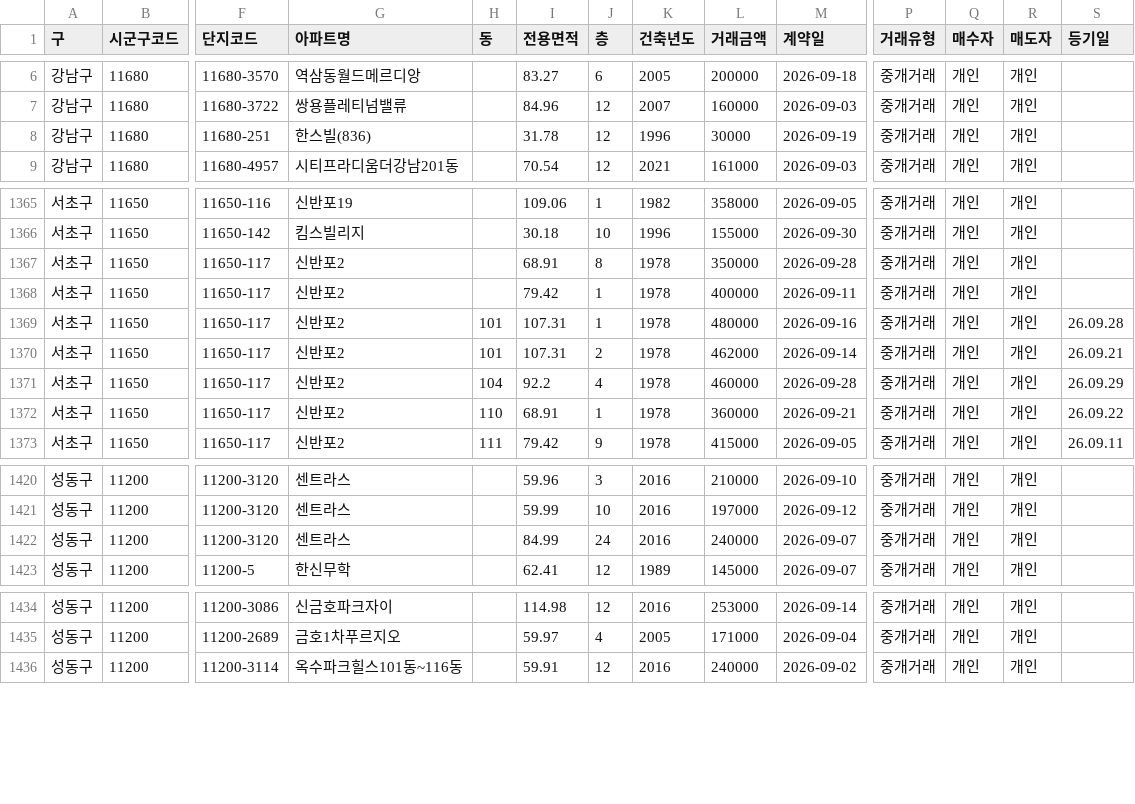
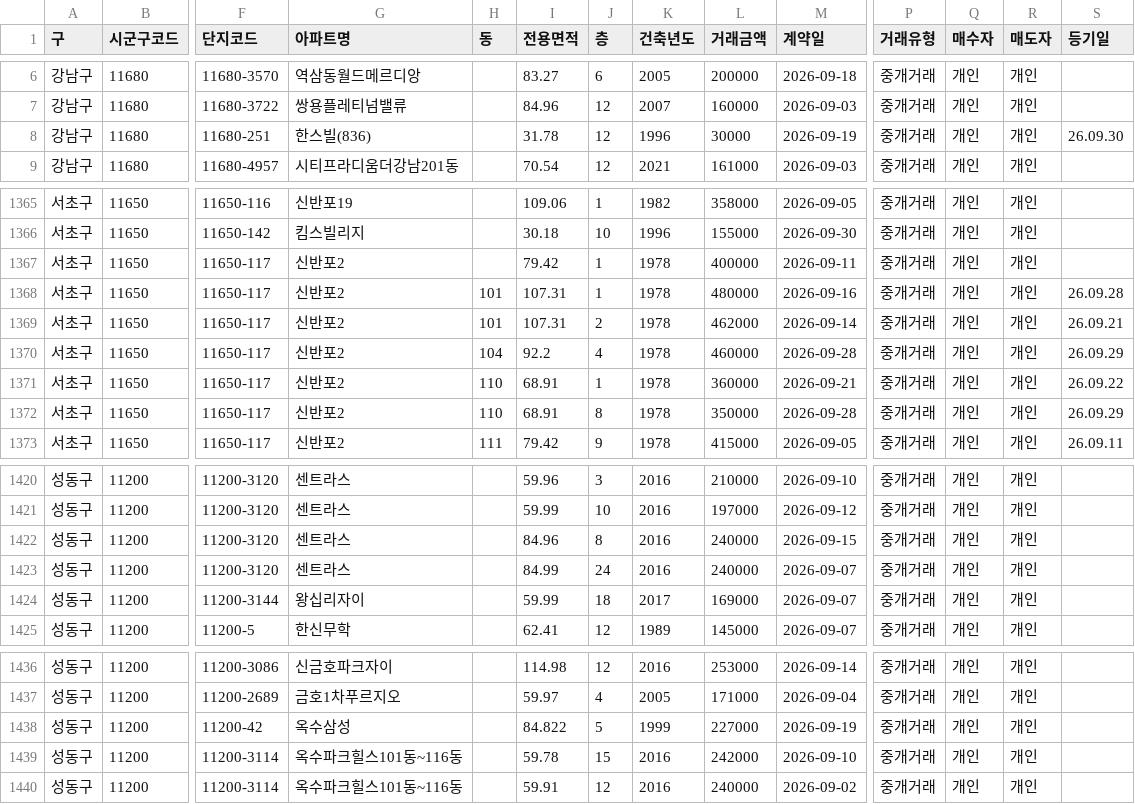
Before and after one commit to mookyol/seoul-apt, a CSV file: data/trades/202609.csv, drawn as a sheet; only a part is shown, gaps mark what is left out; removed rows and columns are numbered as before the commit, all else as after; rows hold the shown columns only; the diff names each change by its address in the sheet, - before the commit and + after, or states it on an @@ line.

```diff
--- a/data/trades/202609.csv
+++ b/data/trades/202609.csv
-S8 (등기일): (empty)
+S8 (등기일): 26.09.30
-row 1367: 서초구 | 11650 | 11650-117 | 신반포2 |  | 68.91 | 8 | 1978 | 350000 | 2026-09-28 | 중개거래 | 개인 | 개인
+row 1372: 서초구 | 11650 | 11650-117 | 신반포2 | 110 | 68.91 | 8 | 1978 | 350000 | 2026-09-28 | 중개거래 | 개인 | 개인 | 26.09.29
+row 1422: 성동구 | 11200 | 11200-3120 | 센트라스 |  | 84.96 | 8 | 2016 | 240000 | 2026-09-15 | 중개거래 | 개인 | 개인
+row 1424: 성동구 | 11200 | 11200-3144 | 왕십리자이 |  | 59.99 | 18 | 2017 | 169000 | 2026-09-07 | 중개거래 | 개인 | 개인
+row 1438: 성동구 | 11200 | 11200-42 | 옥수삼성 |  | 84.822 | 5 | 1999 | 227000 | 2026-09-19 | 중개거래 | 개인 | 개인
+row 1439: 성동구 | 11200 | 11200-3114 | 옥수파크힐스101동~116동 |  | 59.78 | 15 | 2016 | 242000 | 2026-09-10 | 중개거래 | 개인 | 개인
```
Also changed, not shown: data/trades/202608.csv, 1 other file.
